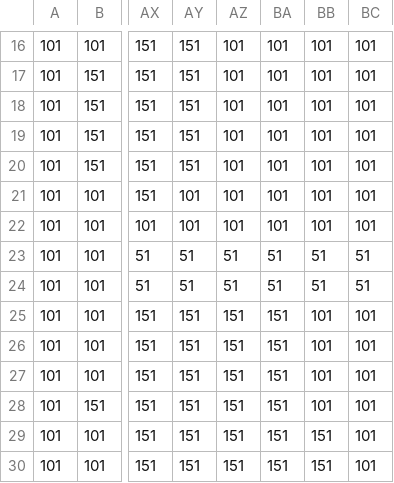
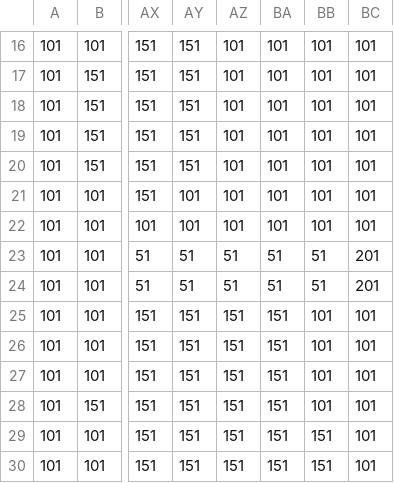
Before and after one commit to Azi-824/LEGENDSTORY, a CSV file: MY_MAP/map_csv/field/forest_atari.csv, drawn as a sheet; only a part is shown, gaps mark what is left out; the diff names each change by its address in the sheet, - before the commit and + after, or states it on an @@ line.

```diff
--- a/MY_MAP/map_csv/field/forest_atari.csv
+++ b/MY_MAP/map_csv/field/forest_atari.csv
-BC23:BC24: 51
+BC23:BC24: 201
```
Also changed, not shown: 5 other files.
